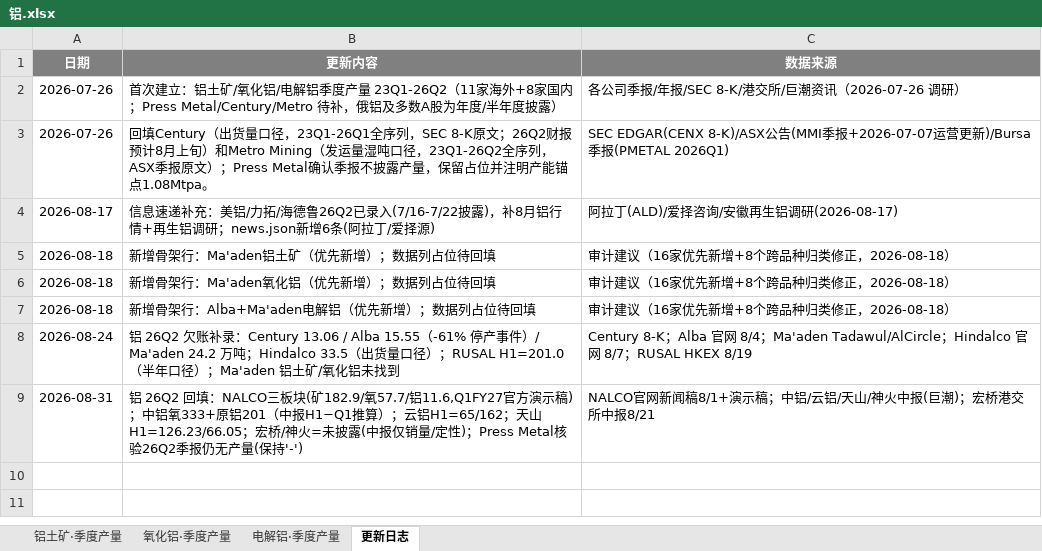
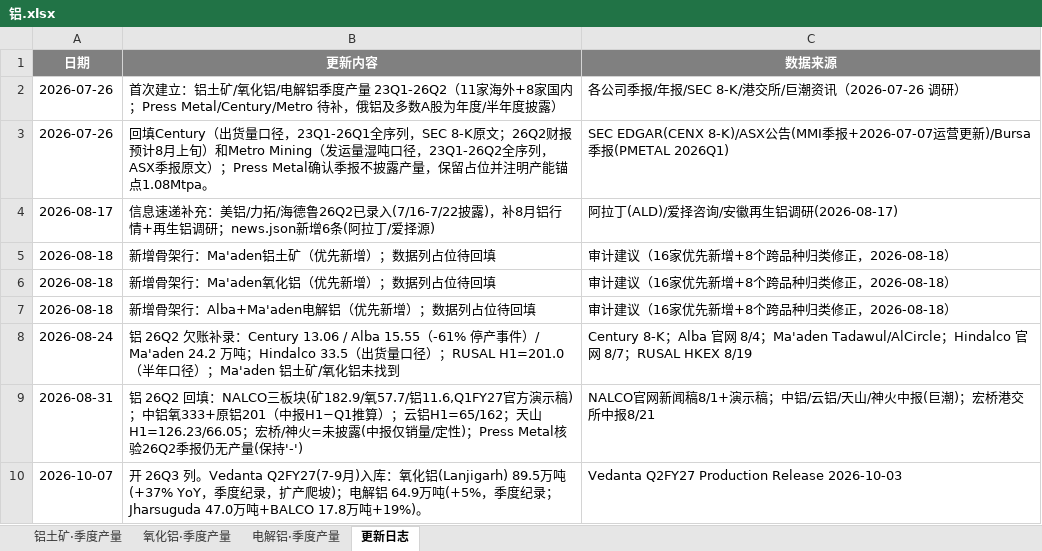
Before and after one commit to amiya866/caibao-hub, an Excel workbook: excel/铝.xlsx, sheet 更新日志, drawn as a sheet; values as stored, in another font and other column widths than the file's, no borders; the diff names each change by its address in the sheet, - before the commit and + after, or states it on an @@ line.

```diff
--- a/excel/铝.xlsx (sheet 更新日志)
+++ b/excel/铝.xlsx (sheet 更新日志)
+row 10: 2026-10-07 | 开 26Q3 列。Vedanta Q2FY27(7-9月)入库：氧化铝(Lanjigarh) 89.5万吨(+37% YoY，季度纪录，扩产爬坡)；电解铝 64.9万吨(+5%，季度纪录；Jharsuguda 47.0万吨+BALCO 17.8万吨+19%)。 | Vedanta Q2FY27 Production Release 2026-10-03
```
Also changed, not shown: sheet 氧化铝·季度产量, sheet 电解铝·季度产量, excel/铅.xlsx, excel/锌.xlsx, 10 other files.
